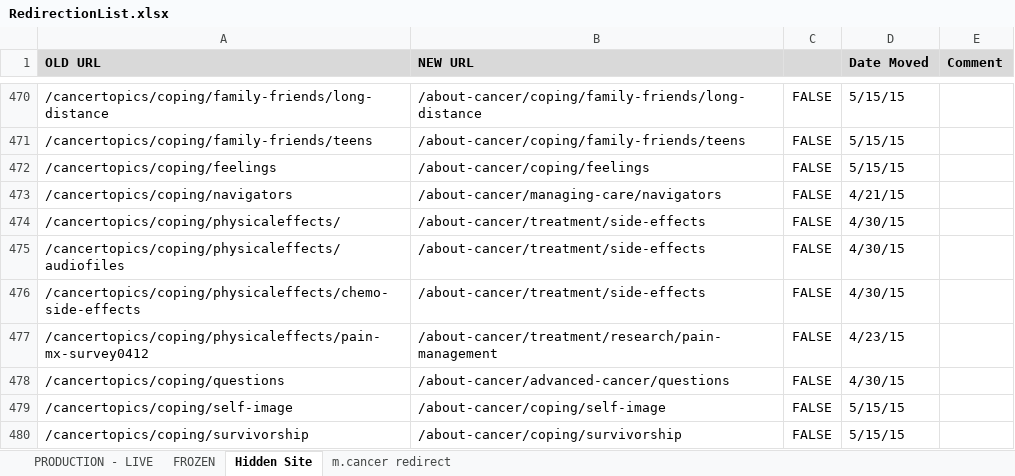
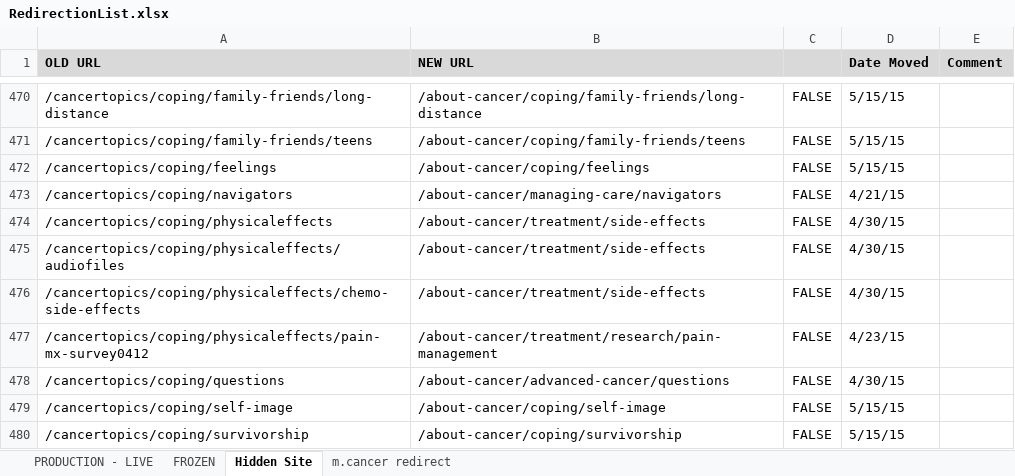
Before and after one commit to NCIOCPL/wcms-content, an Excel workbook: RedirectionList.xlsx, sheet Hidden Site, drawn as a sheet; only a part is shown, gaps mark what is left out; values as stored, in another font and other column widths than the file's, no borders; conditional formats not drawn; the diff names each change by its address in the sheet, - before the commit and + after, or states it on an @@ line.

```diff
--- a/RedirectionList.xlsx (sheet Hidden Site)
+++ b/RedirectionList.xlsx (sheet Hidden Site)
-A474 (OLD URL): /cancertopics/coping/physicaleffects/
+A474 (OLD URL): /cancertopics/coping/physicaleffects
```
Also changed, not shown: 1 other file.
